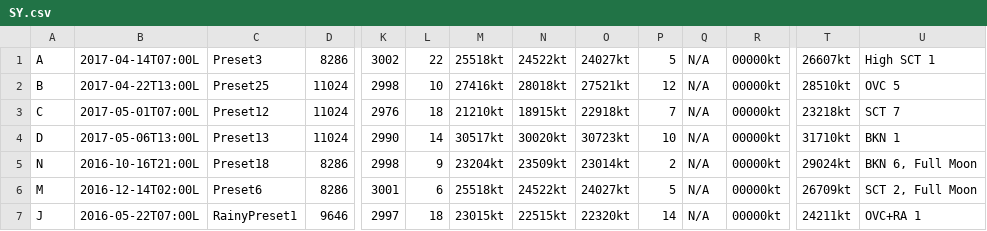
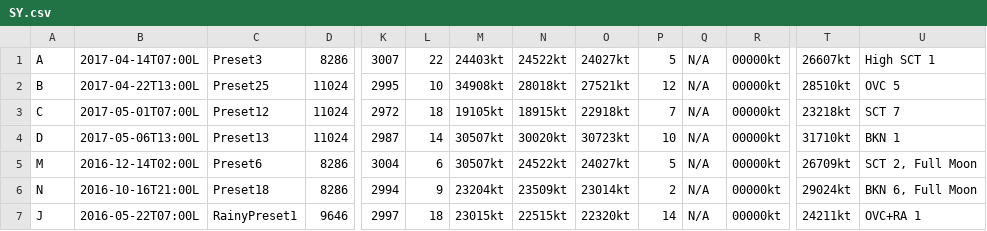
Before and after one commit to destotelhorus/MizMaker, a CSV file: MizMaker/Wx/SY.csv, drawn as a sheet; only a part is shown, gaps mark what is left out; removed rows and columns are numbered as before the commit, all else as after; rows hold the shown columns only; the diff names each change by its address in the sheet, - before the commit and + after, or states it on an @@ line.

Commit message:
Update the SY file to match the Flight Ops page.

```diff
--- a/MizMaker/Wx/SY.csv
+++ b/MizMaker/Wx/SY.csv
-K1: 3002
+K1: 3007
-M1: 25518kt
+M1: 24403kt
-K2: 2998
+K2: 2995
-M2: 27416kt
+M2: 34908kt
-K3: 2976
+K3: 2972
-M3: 21210kt
+M3: 19105kt
-K4: 2990
+K4: 2987
-M4: 30517kt
+M4: 30507kt
+row 5: M | 2016-12-14T02:00L | Preset6 | 8286 | 3004 | 6 | 30507kt | 24522kt | 24027kt | 5 | N/A | 00000kt | 26709kt | SCT 2, Full Moon
-K6: 2998
+K6: 2994
-row 6: M | 2016-12-14T02:00L | Preset6 | 8286 | 3001 | 6 | 25518kt | 24522kt | 24027kt | 5 | N/A | 00000kt | 26709kt | SCT 2, Full Moon
```
